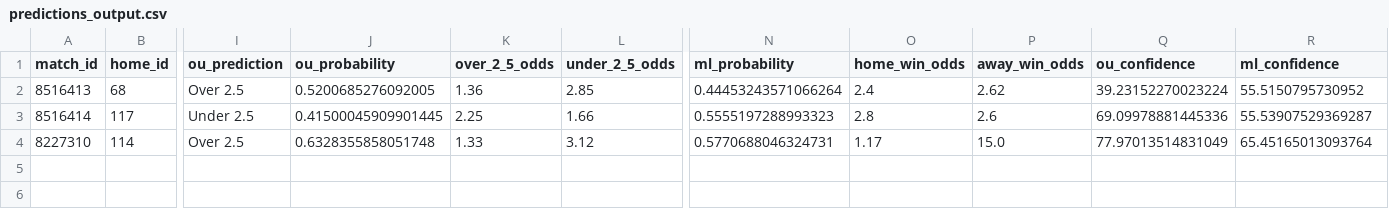
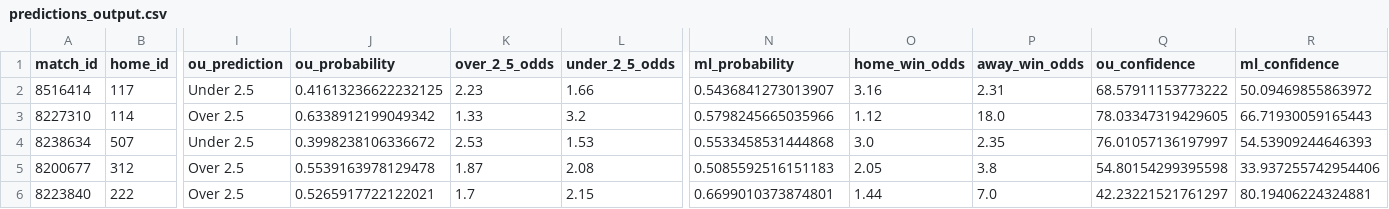
Before and after one commit to iampreetdave/new-football, a CSV file: predictions_output.csv, drawn as a sheet; only a part is shown, gaps mark what is left out; removed rows and columns are numbered as before the commit, all else as after; rows hold the shown columns only; the diff names each change by its address in the sheet, - before the commit and + after, or states it on an @@ line.

```diff
--- a/predictions_output.csv
+++ b/predictions_output.csv
-row 2: 8516413 | 68 | Over 2.5 | 0.5200685276092005 | 1.36 | 2.85 | 0.44453243571066264 | 2.4 | 2.62 | 39.23152270023224 | 55.5150795730952
-J2 (ou_probability): 0.41500045909901445
+J2 (ou_probability): 0.41613236622232125
-K2 (over_2_5_odds): 2.25
+K2 (over_2_5_odds): 2.23
-N2 (ml_probability): 0.5555197288993323
+N2 (ml_probability): 0.5436841273013907
-O2 (home_win_odds): 2.8
+O2 (home_win_odds): 3.16
-P2 (away_win_odds): 2.6
+P2 (away_win_odds): 2.31
-Q2 (ou_confidence): 69.09978881445336
+Q2 (ou_confidence): 68.57911153773222
-R2 (ml_confidence): 55.53907529369287
+R2 (ml_confidence): 50.09469855863972
-J3 (ou_probability): 0.6328355858051748
+J3 (ou_probability): 0.6338912199049342
-L3 (under_2_5_odds): 3.12
+L3 (under_2_5_odds): 3.2
-N3 (ml_probability): 0.5770688046324731
+N3 (ml_probability): 0.5798245665035966
-O3 (home_win_odds): 1.17
+O3 (home_win_odds): 1.12
-P3 (away_win_odds): 15.0
+P3 (away_win_odds): 18.0
-Q3 (ou_confidence): 77.97013514831049
+Q3 (ou_confidence): 78.03347319429605
-R3 (ml_confidence): 65.45165013093764
+R3 (ml_confidence): 66.71930059165443
+row 4: 8238634 | 507 | Under 2.5 | 0.3998238106336672 | 2.53 | 1.53 | 0.5533458531444868 | 3.0 | 2.35 | 76.01057136197997 | 54.53909244646393
+row 5: 8200677 | 312 | Over 2.5 | 0.5539163978129478 | 1.87 | 2.08 | 0.5085592516151183 | 2.05 | 3.8 | 54.80154299395598 | 33.937255742954406
+row 6: 8223840 | 222 | Over 2.5 | 0.5265917722122021 | 1.7 | 2.15 | 0.6699010373874801 | 1.44 | 7.0 | 42.23221521761297 | 80.19406224324881
```
Also changed, not shown: extracted_features_complete.csv, live.csv.
